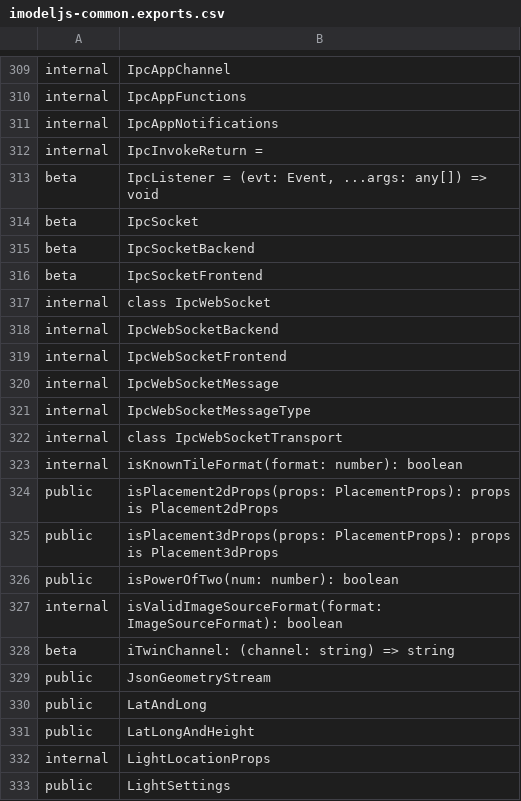
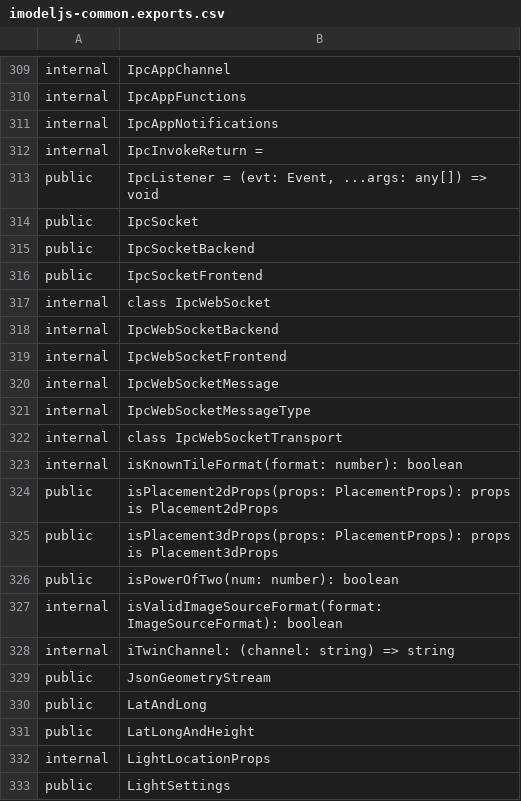
Before and after one commit to iTwin/itwinjs-core, a CSV file: common/api/summary/imodeljs-common.exports.csv, drawn as a sheet; only a part is shown, gaps mark what is left out.

```diff
--- a/common/api/summary/imodeljs-common.exports.csv
+++ b/common/api/summary/imodeljs-common.exports.csv
@@ -312,6 +312,6 @@ internal;IpcAppNotifications
 internal;IpcInvokeReturn =
-beta;IpcListener = (evt: Event, ...args: any[]) => void
-beta;IpcSocket
-beta;IpcSocketBackend
-beta;IpcSocketFrontend
+public;IpcListener = (evt: Event, ...args: any[]) => void
+public;IpcSocket
+public;IpcSocketBackend
+public;IpcSocketFrontend
 internal;class IpcWebSocket
@@ -327,3 +327,3 @@ public;isPowerOfTwo(num: number): boolean
 internal;isValidImageSourceFormat(format: ImageSourceFormat): boolean
-beta;iTwinChannel: (channel: string) => string
+internal;iTwinChannel: (channel: string) => string
 public;JsonGeometryStream
```
Also changed, not shown: common/api/summary/imodeljs-backend.exports.csv, common/api/summary/imodeljs-frontend.exports.csv, 12 other files.
